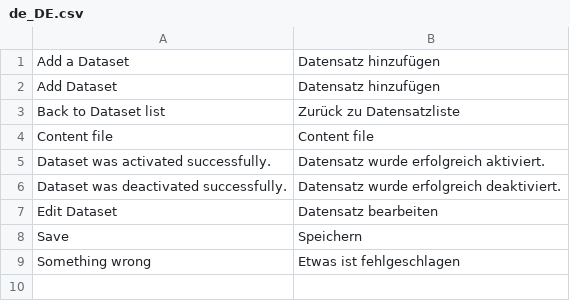
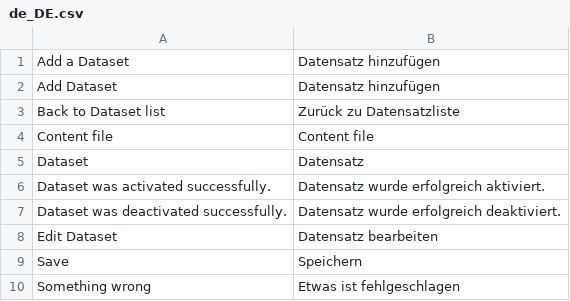
Before and after one commit to spryker/dataset, a CSV file: data/translation/Zed/de_DE.csv, drawn as a sheet.

Commit message:
cc-10011 translations

```diff
--- a/data/translation/Zed/de_DE.csv
+++ b/data/translation/Zed/de_DE.csv
@@ -4,2 +4,3 @@
 "Content file","Content file"
+"Dataset","Datensatz"
 "Dataset was activated successfully.","Datensatz wurde erfolgreich aktiviert."
```
Also changed, not shown: data/translation/Zed/en_US.csv.
